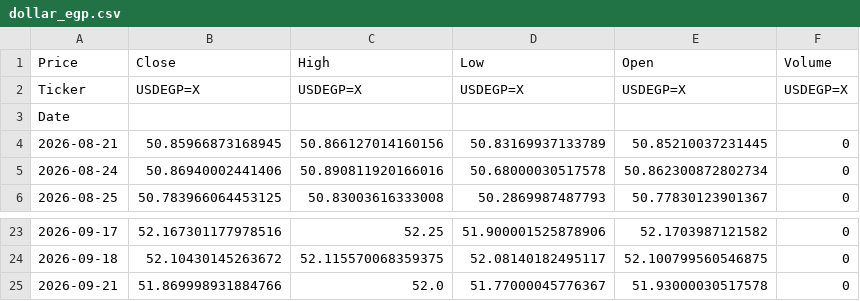
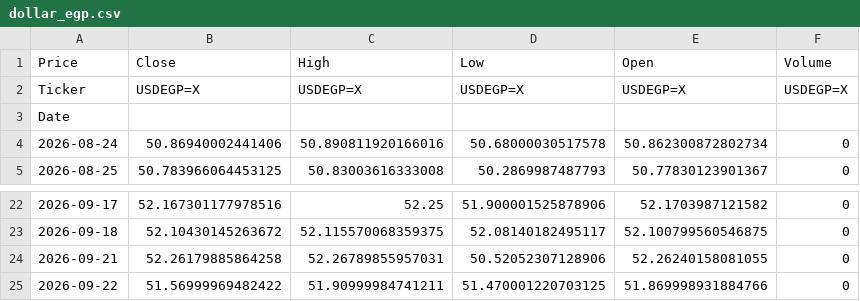
Before and after one commit to abdelaalahmed/gold-market-pipeline, a CSV file: dollar_egp.csv, drawn as a sheet; only a part is shown, gaps mark what is left out.

```diff
--- a/dollar_egp.csv
+++ b/dollar_egp.csv
@@ -3,3 +3,2 @@ Ticker,USDEGP=X,USDEGP=X,USDEGP=X,USDEGP=X,USDEGP=X
 Date,,,,,
-2026-08-21,50.85966873168945,50.866127014160156,50.83169937133789,50.85210037231445,0
 2026-08-24,50.86940002441406,50.890811920166016,50.68000030517578,50.862300872802734,0
@@ -24,2 +23,3 @@ Date,,,,,
 2026-09-18,52.10430145263672,52.115570068359375,52.08140182495117,52.100799560546875,0
-2026-09-21,51.869998931884766,52.0,51.77000045776367,51.93000030517578,0
+2026-09-21,52.26179885864258,52.26789855957031,50.52052307128906,52.26240158081055,0
+2026-09-22,51.56999969482422,51.90999984741211,51.470001220703125,51.869998931884766,0
```
Also changed, not shown: gold_data.csv, oil_data.csv.
